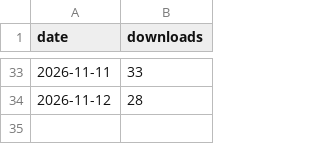
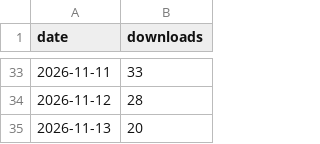
Before and after one commit to cwellbournewood/swissyphus, a CSV file: npm.csv, drawn as a sheet; only a part is shown, gaps mark what is left out; the diff names each change by its address in the sheet, - before the commit and + after, or states it on an @@ line.

```diff
--- a/npm.csv
+++ b/npm.csv
+row 35: 2026-11-13 | 20
```
Also changed, not shown: releases.csv, 2 other files.
